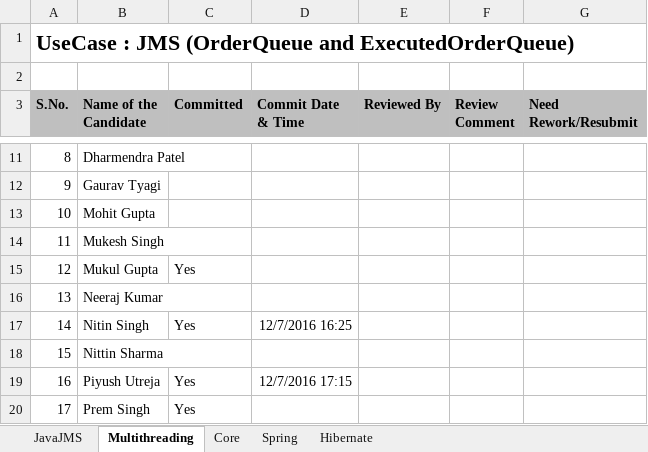
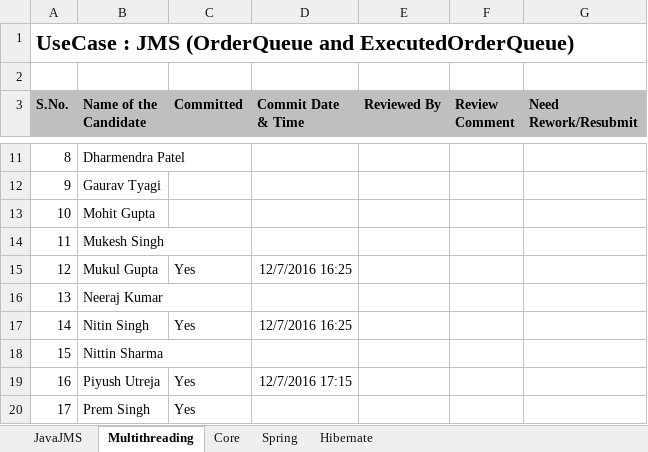
Before and after one commit to acegitrepo/java, an Excel workbook: ACE_UseCase_Update.xlsx, sheet Multithreading, drawn as a sheet; only a part is shown, gaps mark what is left out; values as stored, in another font and other column widths than the file's, no borders; the diff names each change by its address in the sheet, - before the commit and + after, or states it on an @@ line.

Commit message:
changes to date

```diff
--- a/ACE_UseCase_Update.xlsx (sheet Multithreading)
+++ b/ACE_UseCase_Update.xlsx (sheet Multithreading)
-D15 (Commit Date & Time): (empty)
+D15 (Commit Date & Time): 12/7/2016 16:25
```
